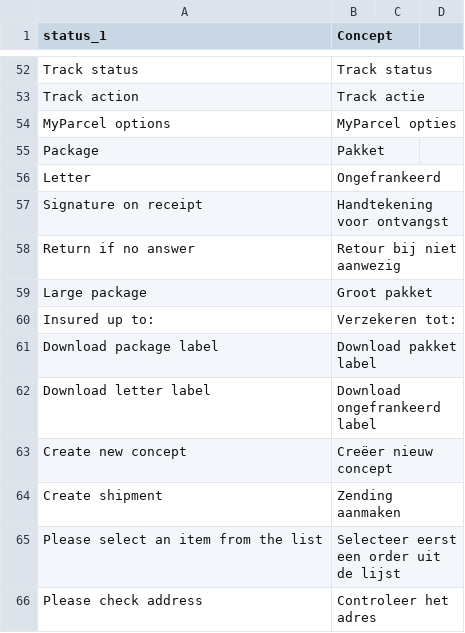
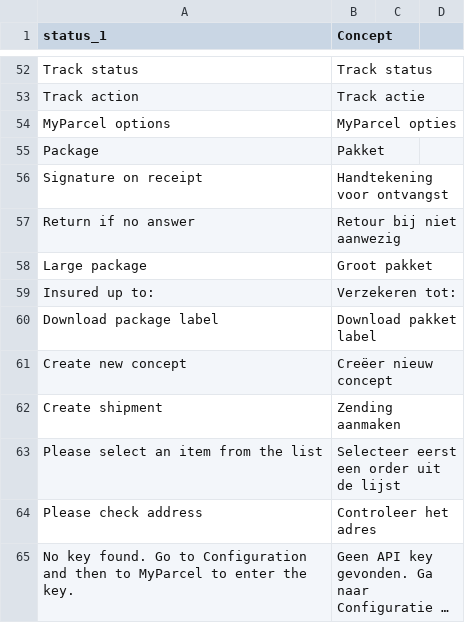
Before and after one commit to myparcelbe/magento, a CSV file: i18n/nl_NL.csv, drawn as a sheet; only a part is shown, gaps mark what is left out; the shorter side is filled out with more unchanged rows; long unchanged cells end in ….

Commit message:
remove letter

```diff
--- a/i18n/nl_NL.csv
+++ b/i18n/nl_NL.csv
@@ -55,3 +55,2 @@ MyParcel options,MyParcel opties
 Package,Pakket
-Letter,Ongefrankeerd
 Signature on receipt,Handtekening voor ontvangst
@@ -61,3 +60,2 @@ Insured up to:,Verzekeren tot:
 Download package label,Download pakket label
-Download letter label,Download ongefrankeerd label
 Create new concept,Creëer nieuw concept
```
Also changed, not shown: 5 other files.
